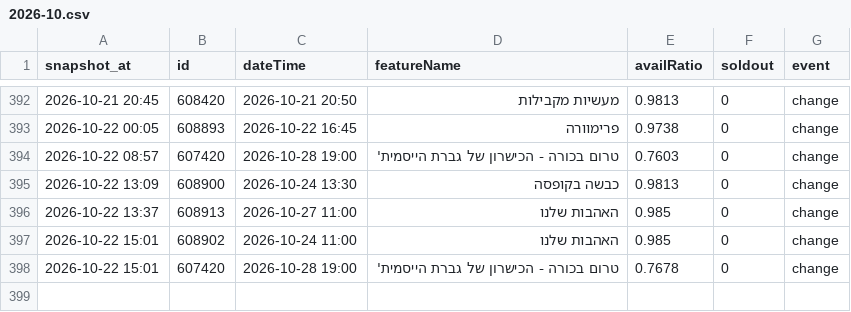
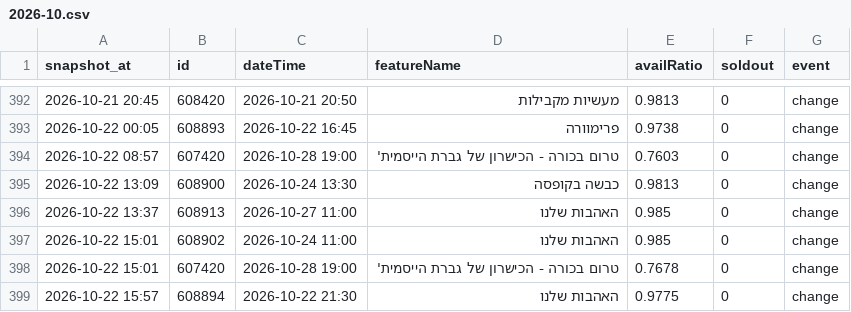
Before and after one commit to guy-go-ld/lev-smadar-tracker, a CSV file: data/changes/2026-10.csv, drawn as a sheet; only a part is shown, gaps mark what is left out; the diff names each change by its address in the sheet, - before the commit and + after, or states it on an @@ line.

Commit message:
snapshot 2026-10-22 15:57

```diff
--- a/data/changes/2026-10.csv
+++ b/data/changes/2026-10.csv
+row 399: 2026-10-22 15:57 | 608894 | 2026-10-22 21:30 | האהבות שלנו | 0.9775 | 0 | change
```
Also changed, not shown: data/presentations.csv, data/runs/2026-10.csv, 4 other files.
